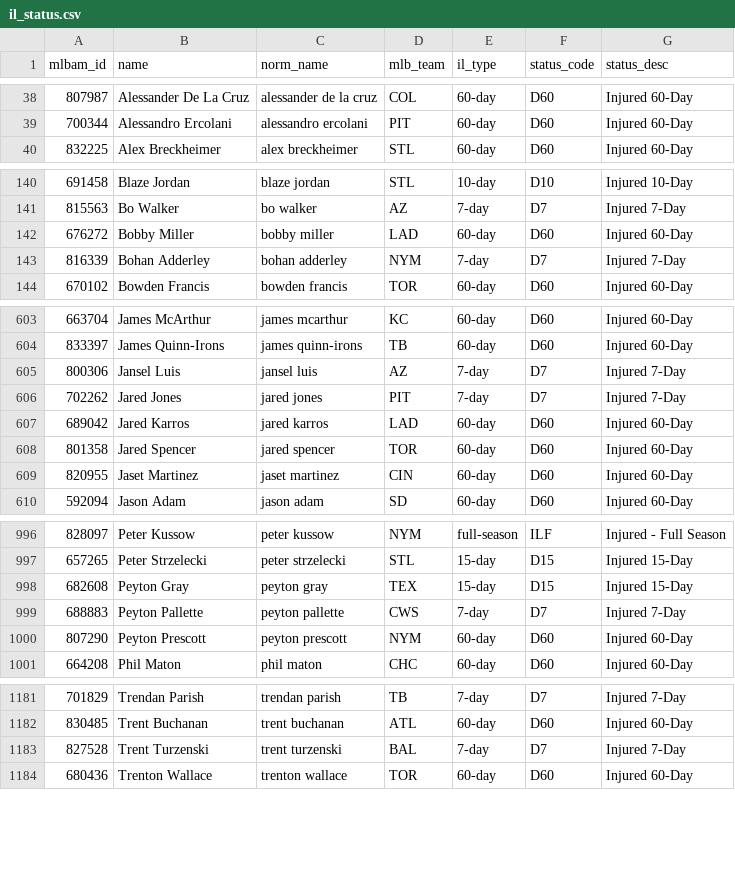
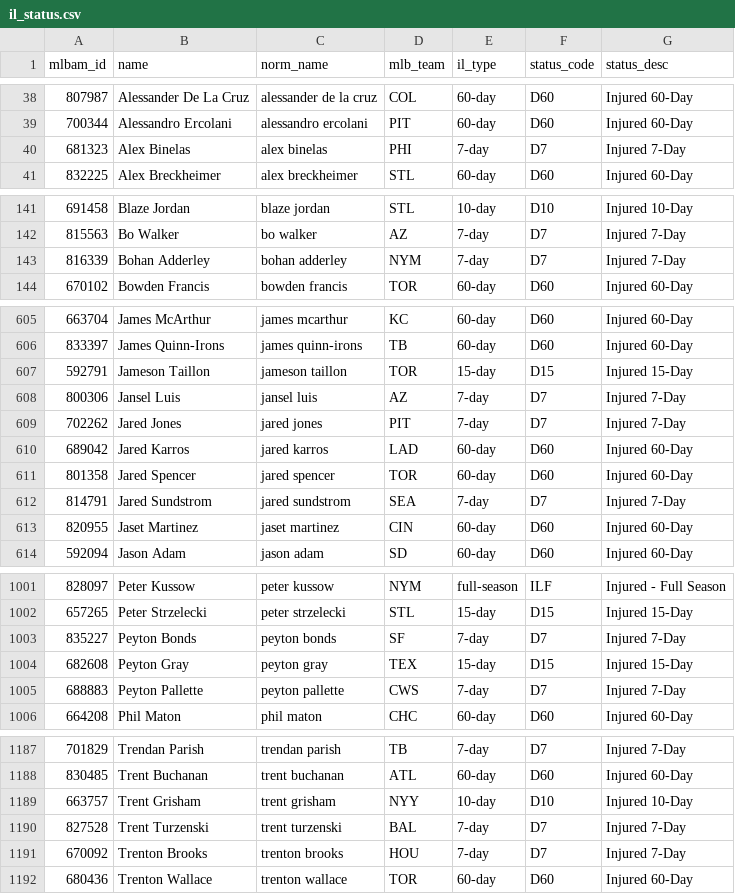
Before and after one commit to TheBigBadYeti/yardcocks-ratings, a CSV file: data/injuries/il_status.csv, drawn as a sheet; only a part is shown, gaps mark what is left out; the diff covers the shown part only.

```diff
--- a/data/injuries/il_status.csv
+++ b/data/injuries/il_status.csv
@@ -39,2 +39,3 @@ mlbam_id,name,norm_name,mlb_team,il_type,status_code,status_desc
 700344,Alessandro Ercolani,alessandro ercolani,PIT,60-day,D60,Injured 60-Day
+681323,Alex Binelas,alex binelas,PHI,7-day,D7,Injured 7-Day
 832225,Alex Breckheimer,alex breckheimer,STL,60-day,D60,Injured 60-Day
@@ -141,3 +142,2 @@ mlbam_id,name,norm_name,mlb_team,il_type,status_code,status_desc
 815563,Bo Walker,bo walker,AZ,7-day,D7,Injured 7-Day
-676272,Bobby Miller,bobby miller,LAD,60-day,D60,Injured 60-Day
 816339,Bohan Adderley,bohan adderley,NYM,7-day,D7,Injured 7-Day
@@ -604,2 +606,3 @@ mlbam_id,name,norm_name,mlb_team,il_type,status_code,status_desc
 833397,James Quinn-Irons,james quinn-irons,TB,60-day,D60,Injured 60-Day
+592791,Jameson Taillon,jameson taillon,TOR,15-day,D15,Injured 15-Day
 800306,Jansel Luis,jansel luis,AZ,7-day,D7,Injured 7-Day
@@ -608,2 +611,3 @@ mlbam_id,name,norm_name,mlb_team,il_type,status_code,status_desc
 801358,Jared Spencer,jared spencer,TOR,60-day,D60,Injured 60-Day
+814791,Jared Sundstrom,jared sundstrom,SEA,7-day,D7,Injured 7-Day
 820955,Jaset Martinez,jaset martinez,CIN,60-day,D60,Injured 60-Day
@@ -997,5 +1002,5 @@ mlbam_id,name,norm_name,mlb_team,il_type,status_code,status_desc
 657265,Peter Strzelecki,peter strzelecki,STL,15-day,D15,Injured 15-Day
+835227,Peyton Bonds,peyton bonds,SF,7-day,D7,Injured 7-Day
 682608,Peyton Gray,peyton gray,TEX,15-day,D15,Injured 15-Day
 688883,Peyton Pallette,peyton pallette,CWS,7-day,D7,Injured 7-Day
-807290,Peyton Prescott,peyton prescott,NYM,60-day,D60,Injured 60-Day
 664208,Phil Maton,phil maton,CHC,60-day,D60,Injured 60-Day
@@ -1182,3 +1188,5 @@ mlbam_id,name,norm_name,mlb_team,il_type,status_code,status_desc
 830485,Trent Buchanan,trent buchanan,ATL,60-day,D60,Injured 60-Day
+663757,Trent Grisham,trent grisham,NYY,10-day,D10,Injured 10-Day
 827528,Trent Turzenski,trent turzenski,BAL,7-day,D7,Injured 7-Day
+670092,Trenton Brooks,trenton brooks,HOU,7-day,D7,Injured 7-Day
 680436,Trenton Wallace,trenton wallace,TOR,60-day,D60,Injured 60-Day
```
Also changed, not shown: 8 added rows, 4 removed rows and 3 edited cells elsewhere in this file, data/injuries/returning.csv, data/recency/recent_fpg.csv, 4 other files.
